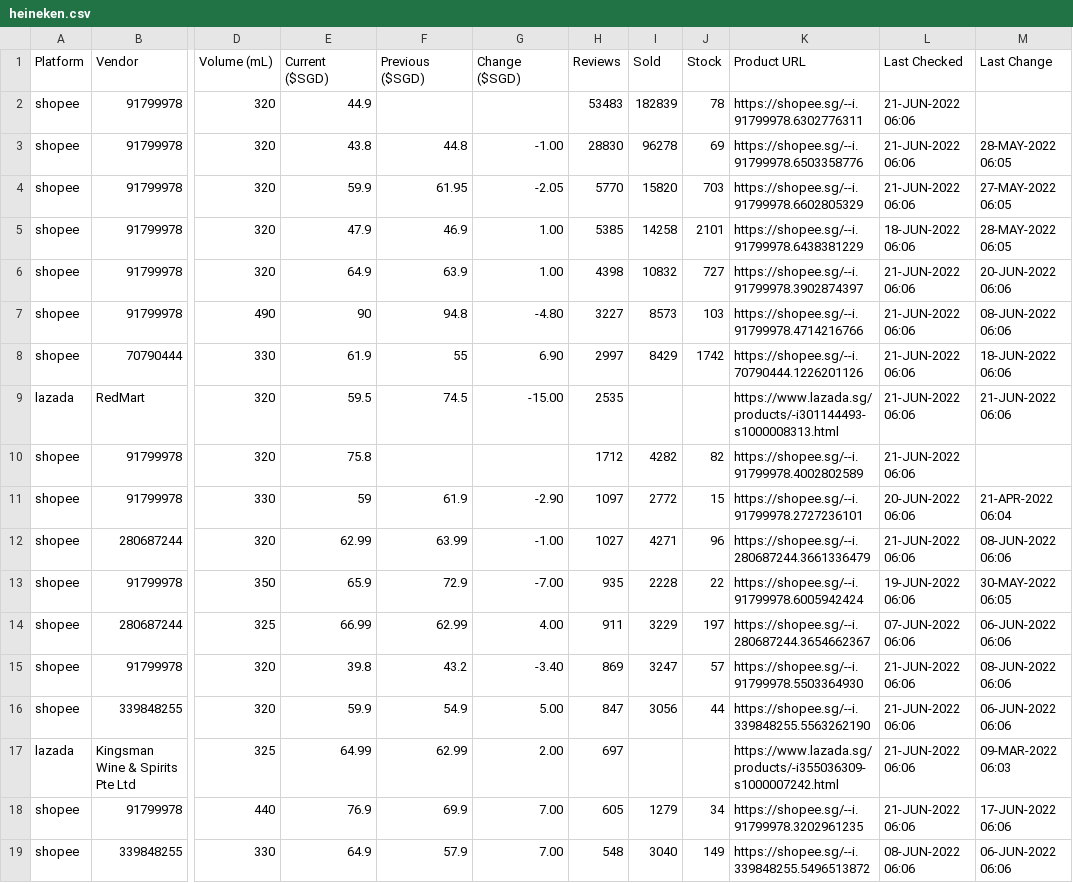
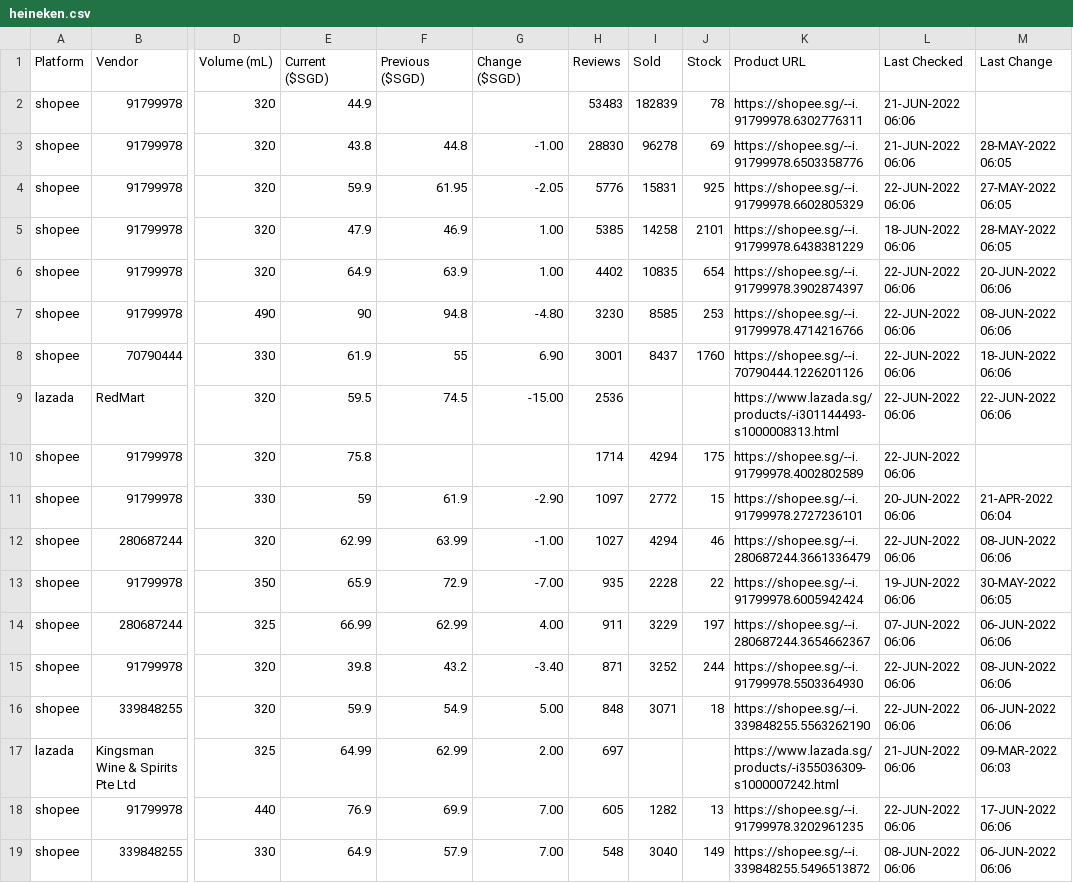
Before and after one commit to ngshiheng/fareview, a CSV file: data/heineken.csv, drawn as a sheet; only a part is shown, gaps mark what is left out; the diff covers the shown part only; the diff names each change by its address in the sheet, - before the commit and + after, or states it on an @@ line.

```diff
--- a/data/heineken.csv
+++ b/data/heineken.csv
-H4 (Reviews): 5770
+H4 (Reviews): 5776
-I4 (Sold): 15820
+I4 (Sold): 15831
-J4 (Stock): 703
+J4 (Stock): 925
-L4 (Last Checked): 21-JUN-2022 06:06
+L4 (Last Checked): 22-JUN-2022 06:06
-H6 (Reviews): 4398
+H6 (Reviews): 4402
-I6 (Sold): 10832
+I6 (Sold): 10835
-J6 (Stock): 727
+J6 (Stock): 654
-L6:L10 (Last Checked): 21-JUN-2022 06:06
+L6:L10 (Last Checked): 22-JUN-2022 06:06
-H7 (Reviews): 3227
+H7 (Reviews): 3230
-I7 (Sold): 8573
+I7 (Sold): 8585
-J7 (Stock): 103
+J7 (Stock): 253
-H8 (Reviews): 2997
+H8 (Reviews): 3001
-I8 (Sold): 8429
+I8 (Sold): 8437
-J8 (Stock): 1742
+J8 (Stock): 1760
-H9 (Reviews): 2535
+H9 (Reviews): 2536
-M9 (Last Change): 21-JUN-2022 06:06
+M9 (Last Change): 22-JUN-2022 06:06
-H10 (Reviews): 1712
+H10 (Reviews): 1714
-I10 (Sold): 4282
+I10 (Sold): 4294
-J10 (Stock): 82
+J10 (Stock): 175
-I12 (Sold): 4271
+I12 (Sold): 4294
-J12 (Stock): 96
+J12 (Stock): 46
-L12 (Last Checked): 21-JUN-2022 06:06
+L12 (Last Checked): 22-JUN-2022 06:06
-H15 (Reviews): 869
+H15 (Reviews): 871
-I15 (Sold): 3247
+I15 (Sold): 3252
-J15 (Stock): 57
+J15 (Stock): 244
-L15:L16 (Last Checked): 21-JUN-2022 06:06
+L15:L16 (Last Checked): 22-JUN-2022 06:06
-H16 (Reviews): 847
+H16 (Reviews): 848
-I16 (Sold): 3056
+I16 (Sold): 3071
-J16 (Stock): 44
+J16 (Stock): 18
-I18 (Sold): 1279
+I18 (Sold): 1282
-J18 (Stock): 34
+J18 (Stock): 13
-L18 (Last Checked): 21-JUN-2022 06:06
+L18 (Last Checked): 22-JUN-2022 06:06
```
Also changed, not shown: 27 edited cells elsewhere in this file, data/asahi.csv, data/carlsberg.csv, 2 other files.
